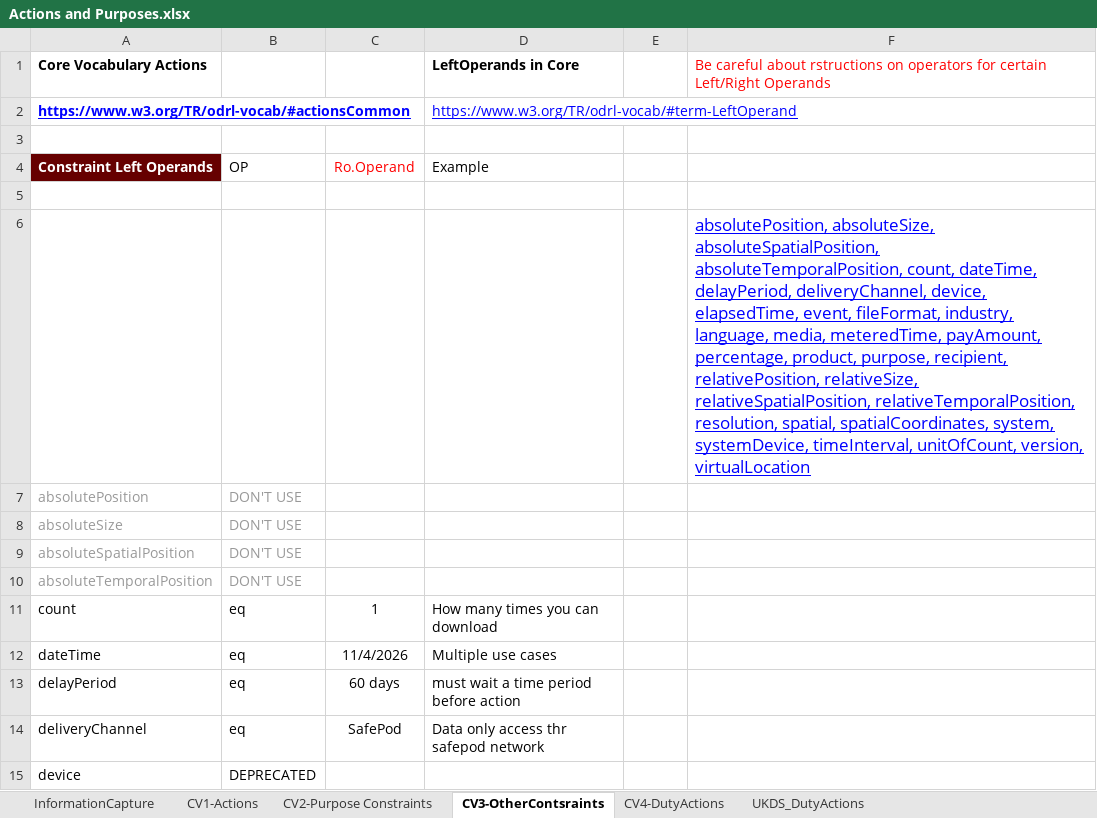
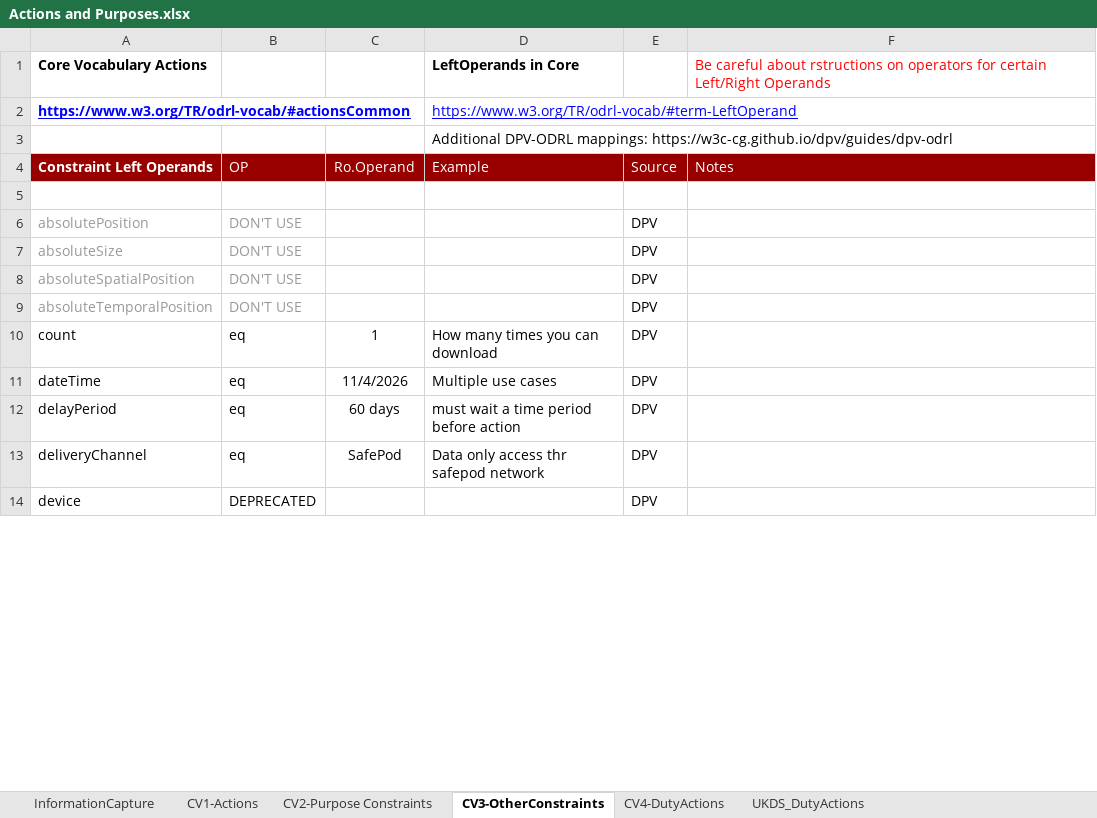
Before and after one commit to CA4EOSC/odrl-infra, an Excel workbook: converter/Actions and Purposes.xlsx, sheet CV3-OtherConstraints, drawn as a sheet; only a part is shown; values as stored, in another font and other column widths than the file's, no borders; charts and pictures not drawn; removed rows and columns are numbered as before the commit, all else as after; the diff covers the shown part only; the diff names each change by its address in the sheet, - before the commit and + after, or states it on an @@ line.

```diff
--- a/converter/Actions and Purposes.xlsx (sheet CV3-OtherConstraints)
+++ b/converter/Actions and Purposes.xlsx (sheet CV3-OtherConstraints)
-sheet tab: CV3-OtherContsraints
+sheet tab: CV3-OtherConstraints
+row 3:  |  |  | Additional DPV-ODRL mappings: https://w3c-cg.github.io/dpv/guides/dpv-odrl
+row 4: Constraint Left Operands | OP | Ro.Operand | Example | Source | Notes
-row 4: Constraint Left Operands | OP | Ro.Operand | Example
-row 5: (empty)
-row 6:  |  |  |  |  | absolutePosition, absoluteSize, absoluteSpatialPosition, absoluteTemporalPosition, count, dateTime, delayPeriod, deliveryChannel, device, elapsedTime, event, fileFormat, industry, language, media, meteredTime, payAmount, percentage, product, purpose, recipient, relativePosition, relativeSize, relativeSpatialPosition, relativeTemporalPosition, resolution, spatial, spatialCoordinates, system, systemDevice, timeInterval, unitOfCount, version, virtualLocation
-E6:E14: (empty)
+E6:E14: DPV
```
Also changed, not shown: 27 added rows and 36 edited cells elsewhere in this sheet, sheet CV4-DutyActions, sheet CV2-Purpose Constraints, sheet CV1-Actions, sheet InformationCapture, charts or pictures, 9 other files.
